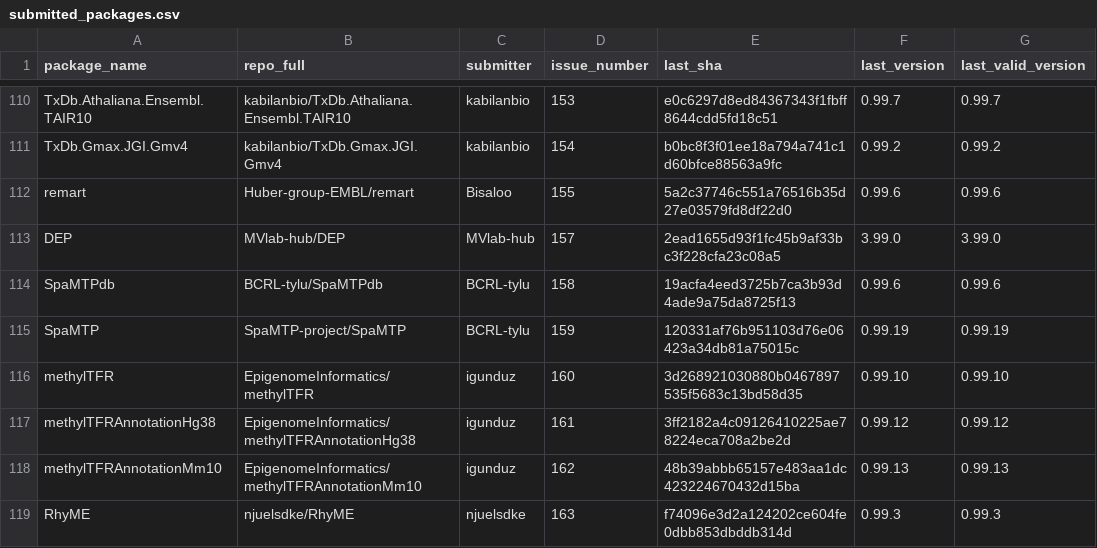
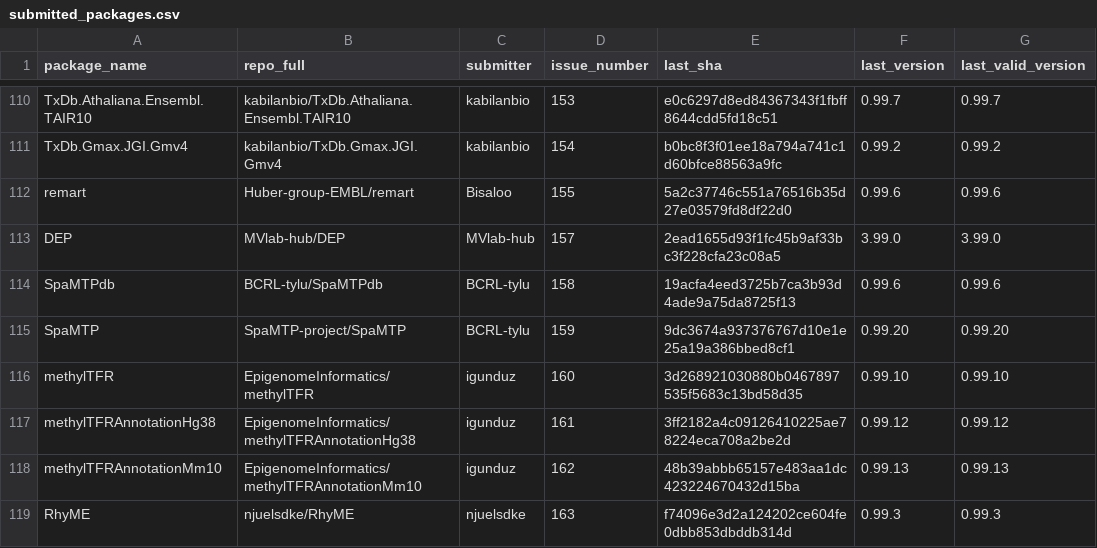
Before and after one commit to Bioconductor/BiocContributions, a CSV file: submissions/submitted_packages.csv, drawn as a sheet; only a part is shown, gaps mark what is left out.

Commit message:
Update build SHAs and versions

```diff
--- a/submissions/submitted_packages.csv
+++ b/submissions/submitted_packages.csv
@@ -114,3 +114,3 @@ DEP,MVlab-hub/DEP,MVlab-hub,157,2ead1655d93f1fc45b9af33bc3f228cfa23c08a5,3.99.0,
 SpaMTPdb,BCRL-tylu/SpaMTPdb,BCRL-tylu,158,19acfa4eed3725b7ca3b93d4ade9a75da8725f13,0.99.6,0.99.6
-SpaMTP,SpaMTP-project/SpaMTP,BCRL-tylu,159,120331af76b951103d76e06423a34db81a75015c,0.99.19,0.99.19
+SpaMTP,SpaMTP-project/SpaMTP,BCRL-tylu,159,9dc3674a937376767d10e1e25a19a386bbed8cf1,0.99.20,0.99.20
 methylTFR,EpigenomeInformatics/methylTFR,igunduz,160,3d268921030880b0467897535f5683c13bd58d35,0.99.10,0.99.10
```
